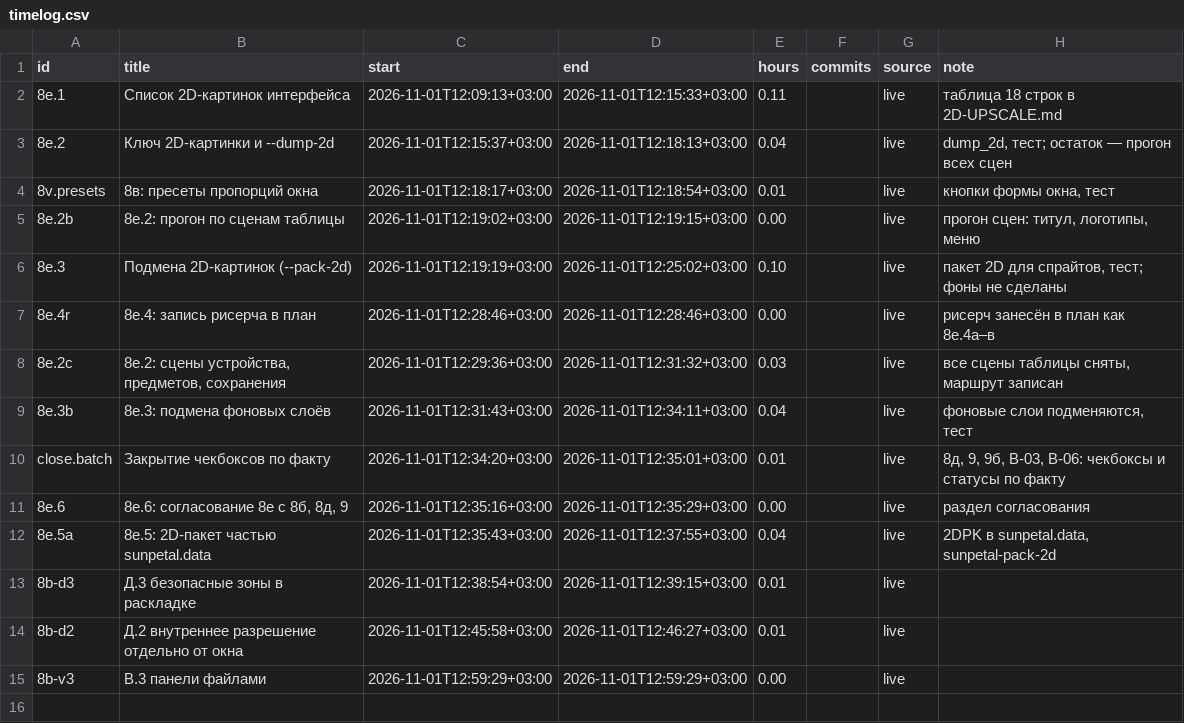
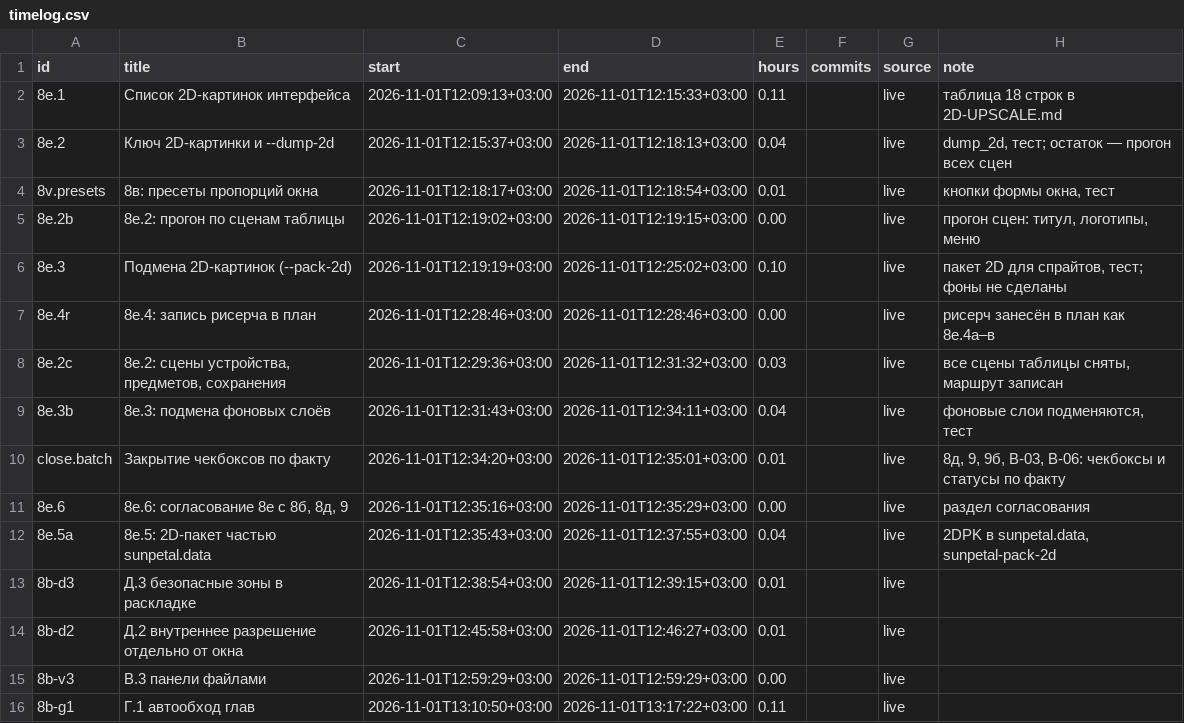
Before and after one commit to DmitriiTrifonov/sunpetal, a CSV file: tools/roadmap/timelog.csv, drawn as a sheet; the diff names each change by its address in the sheet, - before the commit and + after, or states it on an @@ line.

```diff
--- a/tools/roadmap/timelog.csv
+++ b/tools/roadmap/timelog.csv
+row 16: 8b-g1 | Г.1 автообход глав | 2026-11-01T13:10:50+03:00 | 2026-11-01T13:17:22+03:00 | 0.11 |  | live
```
Also changed, not shown: tools/roadmap/history.csv, 11 other files.
